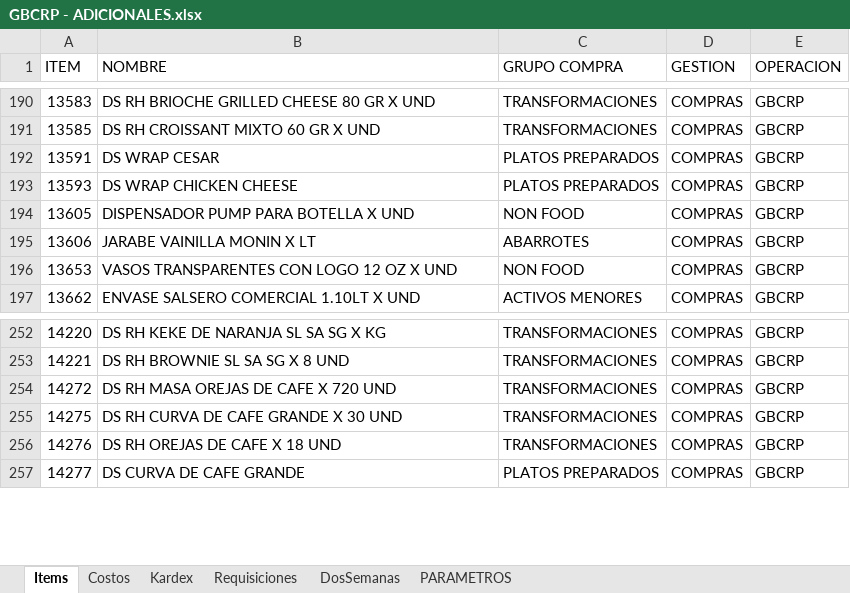
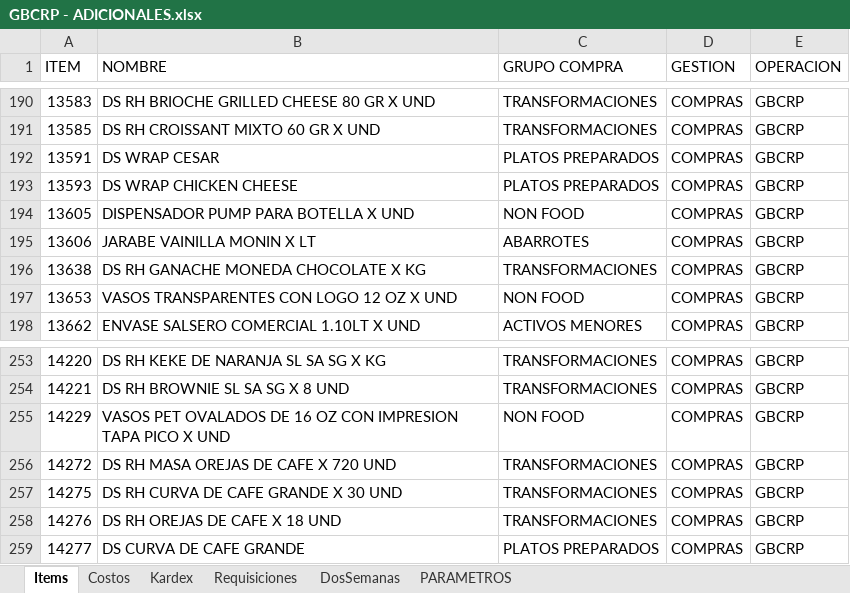
Before and after one commit to AlvaroCornejo/EBC_PEDIDOS_ADICIONALES, an Excel workbook: data/GBCRP - ADICIONALES.xlsx, sheet Items, drawn as a sheet; only a part is shown, gaps mark what is left out; values as stored, in another font and other column widths than the file's, no borders; table styles not drawn; the diff names each change by its address in the sheet, - before the commit and + after, or states it on an @@ line.

```diff
--- a/data/GBCRP - ADICIONALES.xlsx (sheet Items)
+++ b/data/GBCRP - ADICIONALES.xlsx (sheet Items)
+row 196: 13638 | DS RH GANACHE MONEDA CHOCOLATE X KG | TRANSFORMACIONES | COMPRAS | GBCRP
+row 255: 14229 | VASOS PET OVALADOS DE 16 OZ CON IMPRESION TAPA PICO X UND | NON FOOD | COMPRAS | GBCRP
```
Also changed, not shown: sheet Kardex, sheet DosSemanas, sheet PARAMETROS, data/GBADC - ADICIONALES.xlsx, data/GBCFR - ADICIONALES.xlsx, 8 other files.
